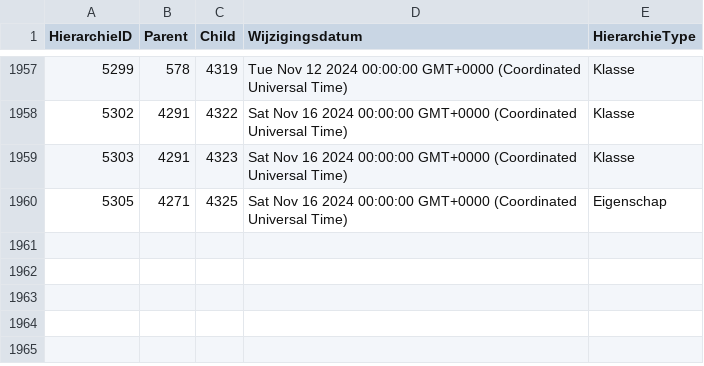
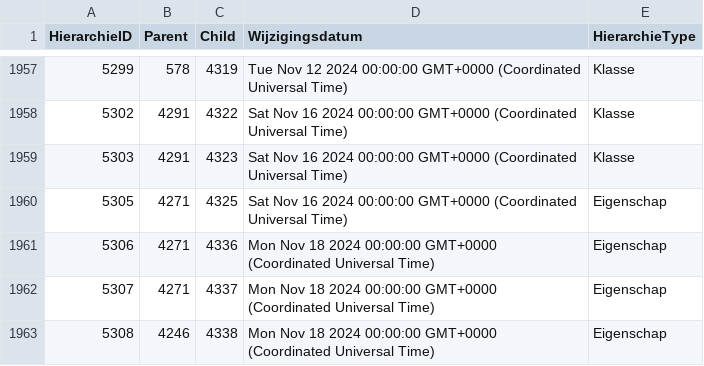
Before and after one commit to Stichting-CROW/imbor-development, a TSV file: data/tsv/imborKern_Hierarchie.tsv, drawn as a sheet; only a part is shown, gaps mark what is left out; the diff names each change by its address in the sheet, - before the commit and + after, or states it on an @@ line.

```diff
--- a/data/tsv/imborKern_Hierarchie.tsv
+++ b/data/tsv/imborKern_Hierarchie.tsv
+row 1961: 5306 | 4271 | 4336 | Mon Nov 18 2024 00:00:00 GMT+0000 (Coordinated Universal Time) | Eigenschap
+row 1962: 5307 | 4271 | 4337 | Mon Nov 18 2024 00:00:00 GMT+0000 (Coordinated Universal Time) | Eigenschap
+row 1963: 5308 | 4246 | 4338 | Mon Nov 18 2024 00:00:00 GMT+0000 (Coordinated Universal Time) | Eigenschap
```
Also changed, not shown: data/tsv/Tabel1.tsv, data/tsv/imborKern_Attributen.tsv, 4 other files.
